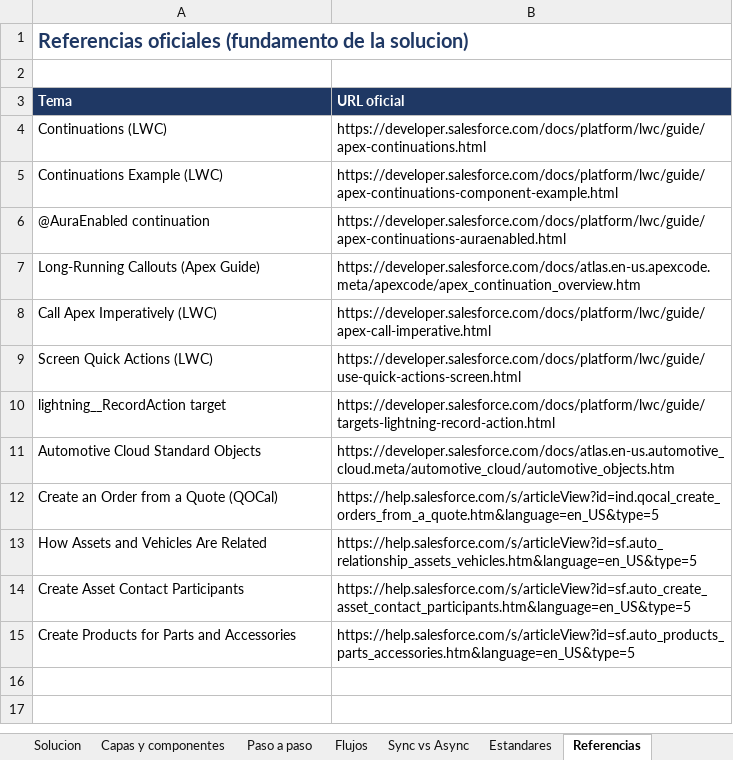
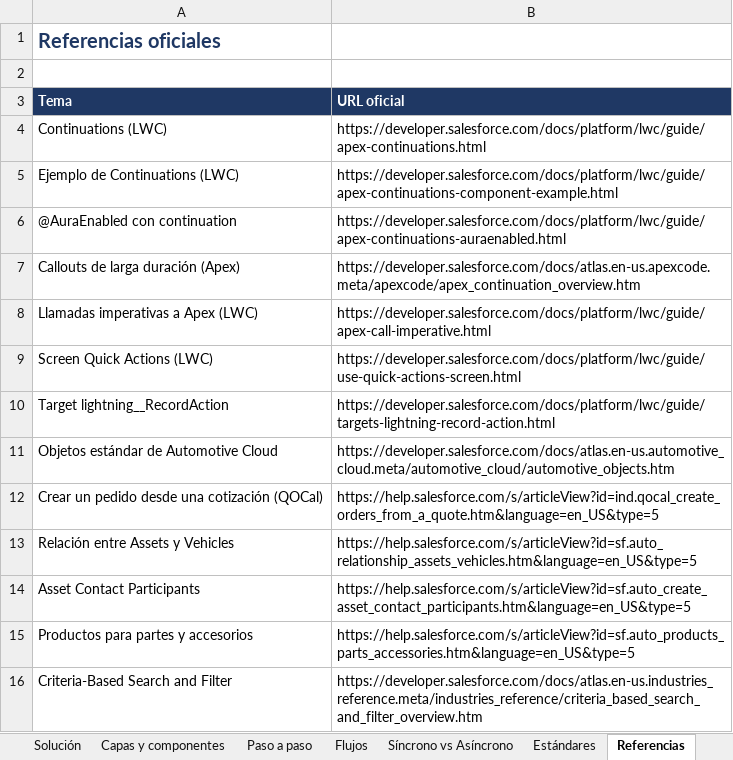
Before and after one commit to Dbelt337/diario-implantacao, an Excel workbook: deploy/arquitetura-ventas/GUIA-LWC-APEX-VENTAS.xlsx, sheet Referencias, drawn as a sheet; values as stored, in another font and other column widths than the file's, no borders; removed rows and columns are numbered as before the commit, all else as after; the diff names each change by its address in the sheet, - before the commit and + after, or states it on an @@ line.

```diff
--- a/deploy/arquitetura-ventas/GUIA-LWC-APEX-VENTAS.xlsx (sheet Referencias)
+++ b/deploy/arquitetura-ventas/GUIA-LWC-APEX-VENTAS.xlsx (sheet Referencias)
-sheet tab: Solucion
+sheet tab: Solución
-sheet tab: Sync vs Async
+sheet tab: Síncrono vs Asíncrono
-sheet tab: Estandares
+sheet tab: Estándares
-A1 (Tema): Referencias oficiales (fundamento de la solucion)
+A1 (Tema): Referencias oficiales
-A1:B1 merged
-A5 (Tema): Continuations Example (LWC)
+A5 (Tema): Ejemplo de Continuations (LWC)
-A6 (Tema): @AuraEnabled continuation
+A6 (Tema): @AuraEnabled con continuation
-A7 (Tema): Long-Running Callouts (Apex Guide)
+A7 (Tema): Callouts de larga duración (Apex)
-A8 (Tema): Call Apex Imperatively (LWC)
+A8 (Tema): Llamadas imperativas a Apex (LWC)
-A10 (Tema): lightning__RecordAction target
+A10 (Tema): Target lightning__RecordAction
-A11 (Tema): Automotive Cloud Standard Objects
+A11 (Tema): Objetos estándar de Automotive Cloud
-A12 (Tema): Create an Order from a Quote (QOCal)
+A12 (Tema): Crear un pedido desde una cotización (QOCal)
-A13 (Tema): How Assets and Vehicles Are Related
+A13 (Tema): Relación entre Assets y Vehicles
-A14 (Tema): Create Asset Contact Participants
+A14 (Tema): Asset Contact Participants
-A15 (Tema): Create Products for Parts and Accessories
+A15 (Tema): Productos para partes y accesorios
+row 16: Criteria-Based Search and Filter | https://developer.salesforce.com/docs/atlas.en-us.industries_reference.meta/industries_reference/criteria_based_search_and_filter_overview.htm
```
Also changed, not shown: sheet Flujos, sheet Paso a paso, sheet Capas y componentes, sheet Estándares, sheet Síncrono vs Asíncrono, sheet Solución.
